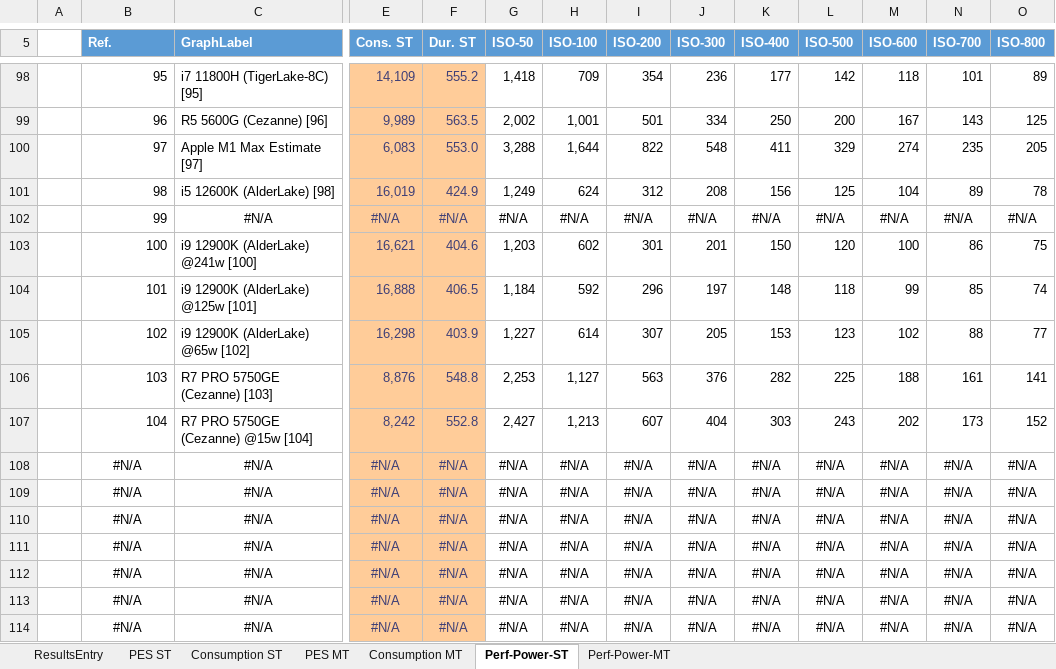
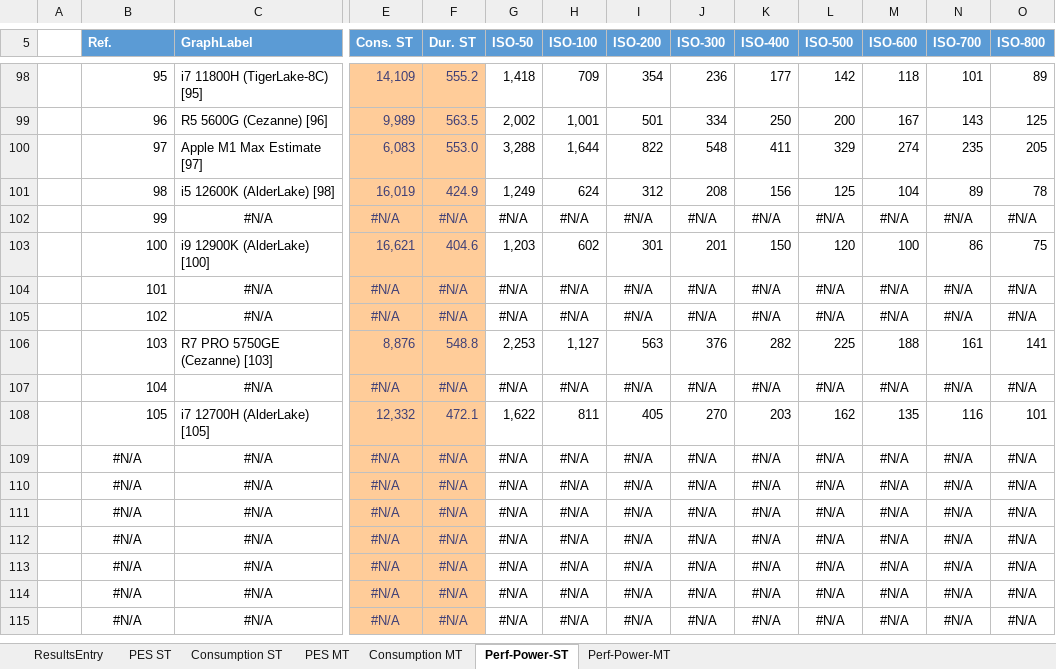
Before and after one commit to BrsVgl/PerformanceEfficiencySuite, an Excel workbook: Ranking/Rankings.xlsx, sheet Perf-Power-ST, drawn as a sheet; only a part is shown, gaps mark what is left out; the shorter side is filled out with more unchanged rows; values as stored, in another font and other column widths than the file's, no borders; charts and pictures and table styles not drawn; removed rows and columns are numbered as before the commit, all else as after; rows hold the shown columns only; the diff names each change by its address in the sheet, - before the commit and + after, or states it on an @@ line.

```diff
--- a/Ranking/Rankings.xlsx (sheet Perf-Power-ST)
+++ b/Ranking/Rankings.xlsx (sheet Perf-Power-ST)
-C103 (GraphLabel): i9 12900K (AlderLake) @241w [100]
+C103 (GraphLabel): i9 12900K (AlderLake) [100]
-row 104:  | 101 | i9 12900K (AlderLake) @125w [101] | 16,888 | 406.5 | 1,184 | 592 | 296 | 197 | 148 | 118 | 99 | 85 | 74
-row 105:  | 102 | i9 12900K (AlderLake) @65w [102] | 16,298 | 403.9 | 1,227 | 614 | 307 | 205 | 153 | 123 | 102 | 88 | 77
+row 104:  | 101 | #N/A | #N/A | #N/A | #N/A | #N/A | #N/A | #N/A | #N/A | #N/A | #N/A | #N/A | #N/A
+row 105:  | 102 | #N/A | #N/A | #N/A | #N/A | #N/A | #N/A | #N/A | #N/A | #N/A | #N/A | #N/A | #N/A
-row 107:  | 104 | R7 PRO 5750GE (Cezanne) @15w [104] | 8,242 | 552.8 | 2,427 | 1,213 | 607 | 404 | 303 | 243 | 202 | 173 | 152
-B107 (Ref.): #N/A
+B107 (Ref.): 104
-B107 alignment: center
+B107 alignment: right
+row 108:  | 105 | i7 12700H (AlderLake) [105] | 12,332 | 472.1 | 1,622 | 811 | 405 | 270 | 203 | 162 | 135 | 116 | 101
```
Also changed, not shown: sheet Perf-Power-MT, sheet ResultsEntry, sheet Consumption ST, sheet PES ST, sheet Consumption MT, sheet PES MT, charts or pictures.
